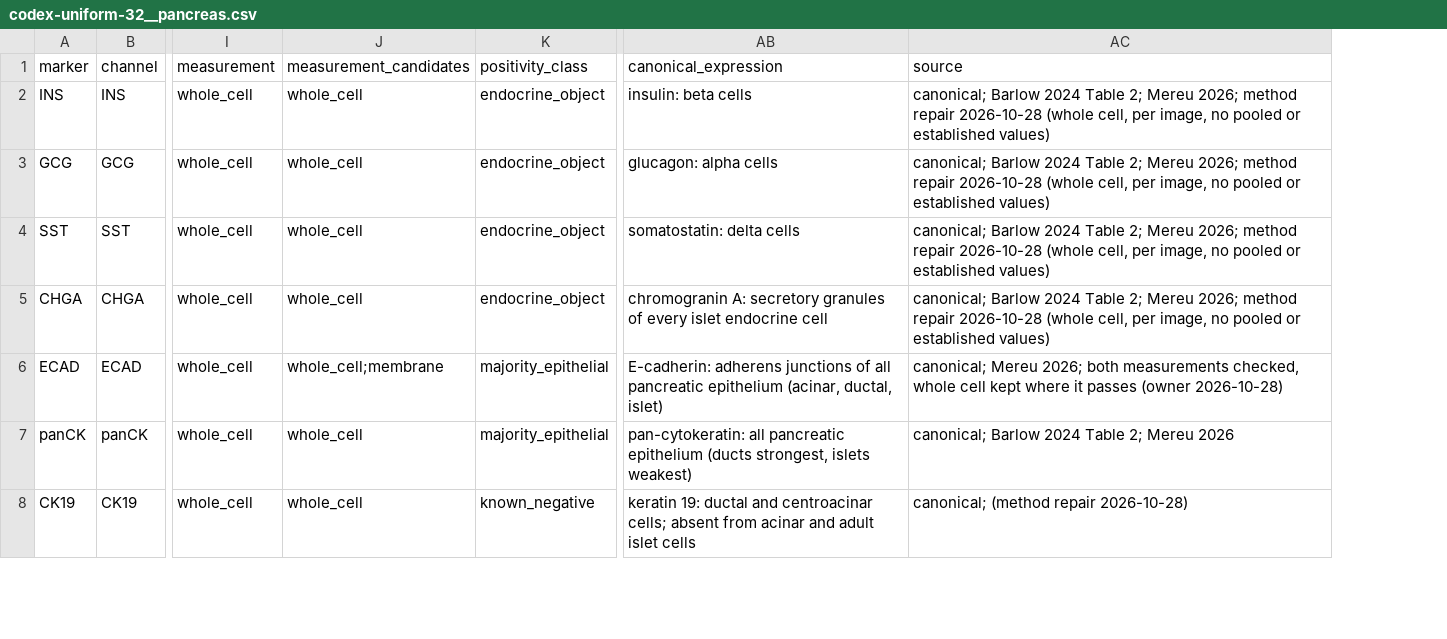
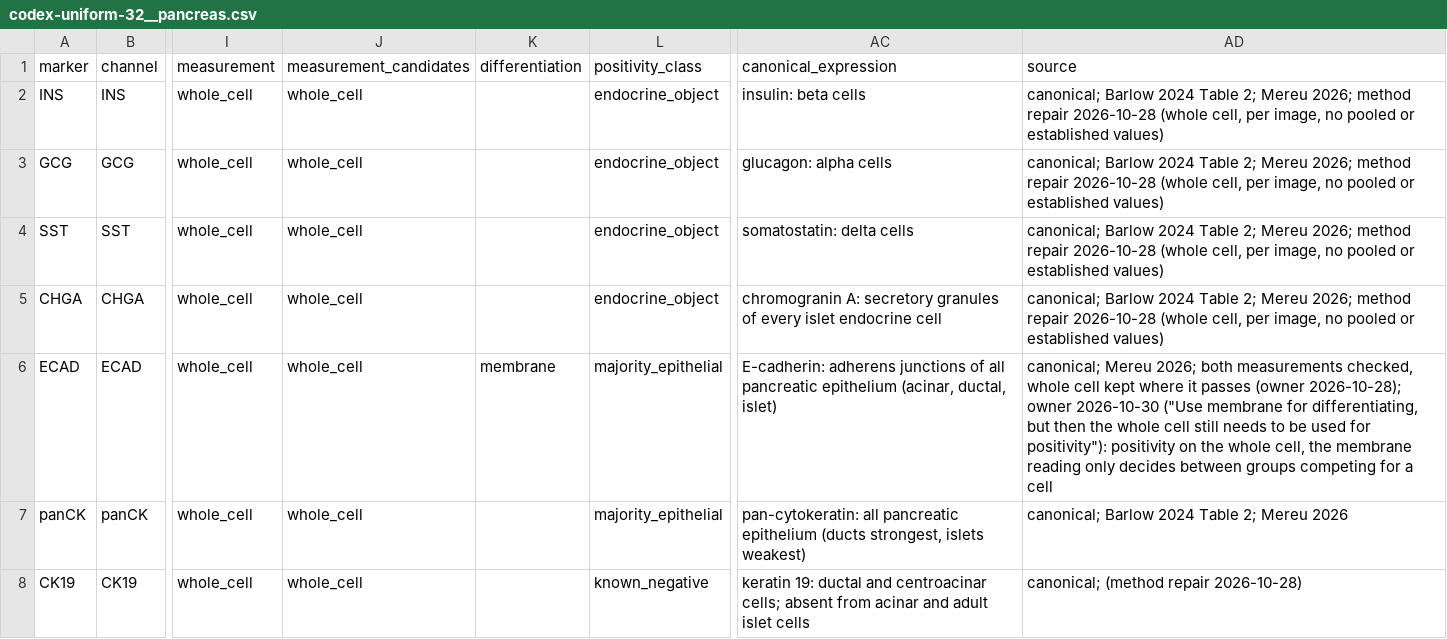
Before and after one commit to smith6jt-cop/Islet-Explorer, a CSV file: scripts/uniform/typing/registry/codex-uniform-32__pancreas.csv, drawn as a sheet; only a part is shown, gaps mark what is left out; addresses are those after the commit; the diff covers the shown part only; the diff names each change by its address in the sheet, - before the commit and + after, or states it on an @@ line.

```diff
--- a/scripts/uniform/typing/registry/codex-uniform-32__pancreas.csv
+++ b/scripts/uniform/typing/registry/codex-uniform-32__pancreas.csv
+column K (differentiation), row 6: membrane
-J6 (measurement_candidates): whole_cell;membrane
+J6 (measurement_candidates): whole_cell
-AD6 (source): …passes (owner 2026-10-28)
+AD6 (source): …passes (owner 2026-10-28); owner 2026-10-30 ("Use membrane for differentiating, but then the whole cell still needs to be used for positivity"): positivity on the whole cell, the membrane reading only decides between groups competing for a cell
```
Also changed, not shown: 13 edited cells elsewhere in this file, scripts/uniform/typing/registry/codex-uniform-32__pancreas__labels.csv, 6 other files.
